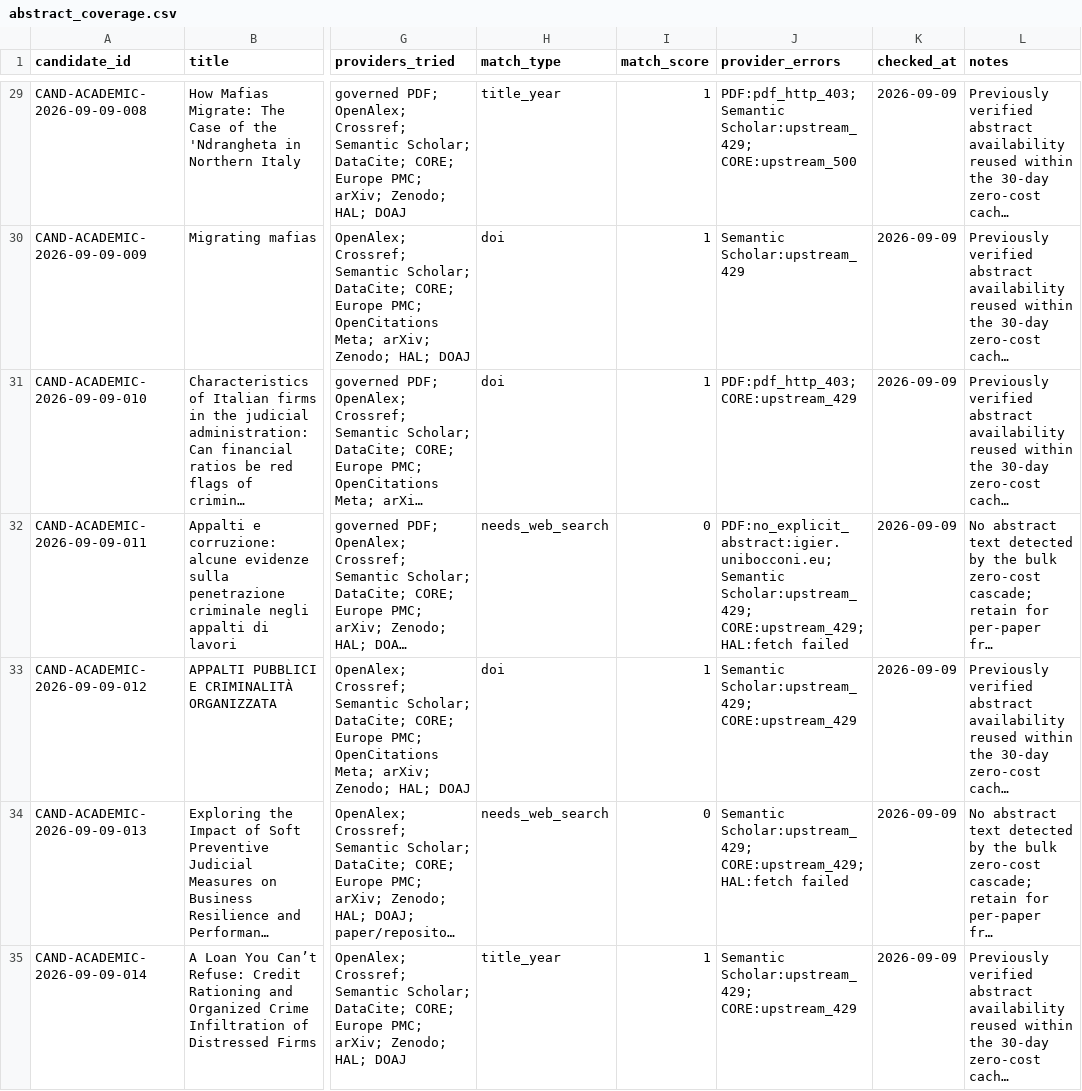
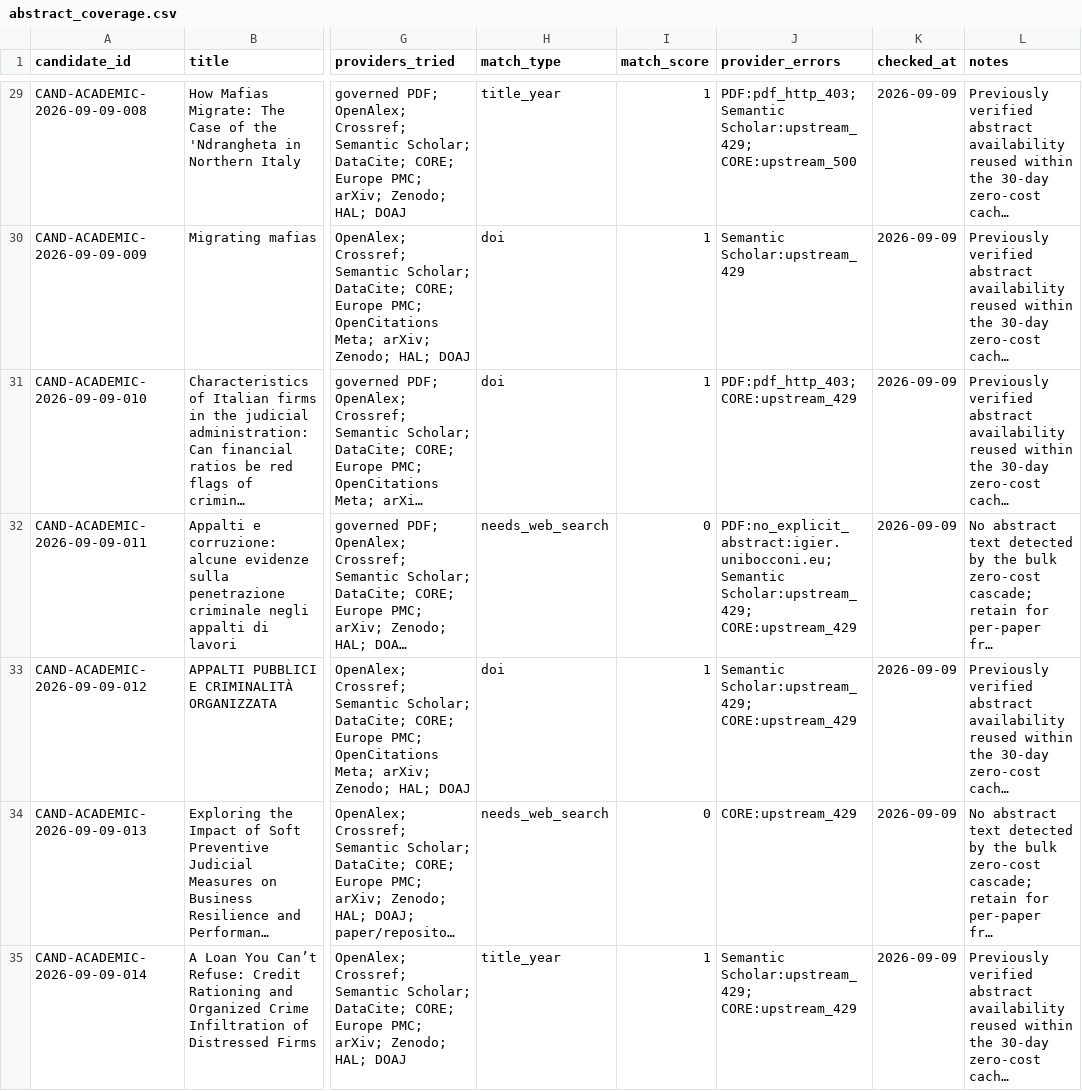
Before and after one commit to colazeta/criminal_infiltration_in_legal_economy_review, a CSV file: data/curation/abstract_coverage.csv, drawn as a sheet; only a part is shown, gaps mark what is left out; long unchanged cells end in …; the diff covers the shown part only; the diff names each change by its address in the sheet, - before the commit and + after, or states it on an @@ line.

```diff
--- a/data/curation/abstract_coverage.csv
+++ b/data/curation/abstract_coverage.csv
-J32 (provider_errors): …Semantic Scholar:upstream_429; CORE:upstream_429; HAL:fetch failed
+J32 (provider_errors): …Semantic Scholar:upstream_429; CORE:upstream_429
-J34 (provider_errors): Semantic Scholar:upstream_429; CORE:upstream_429; HAL:fetch failed
+J34 (provider_errors): CORE:upstream_429
```
Also changed, not shown: 7 added rows and 7 edited cells elsewhere in this file, data/curation/access_coverage.csv, data/curation/retrieval_coverage.csv, 5 other files.
